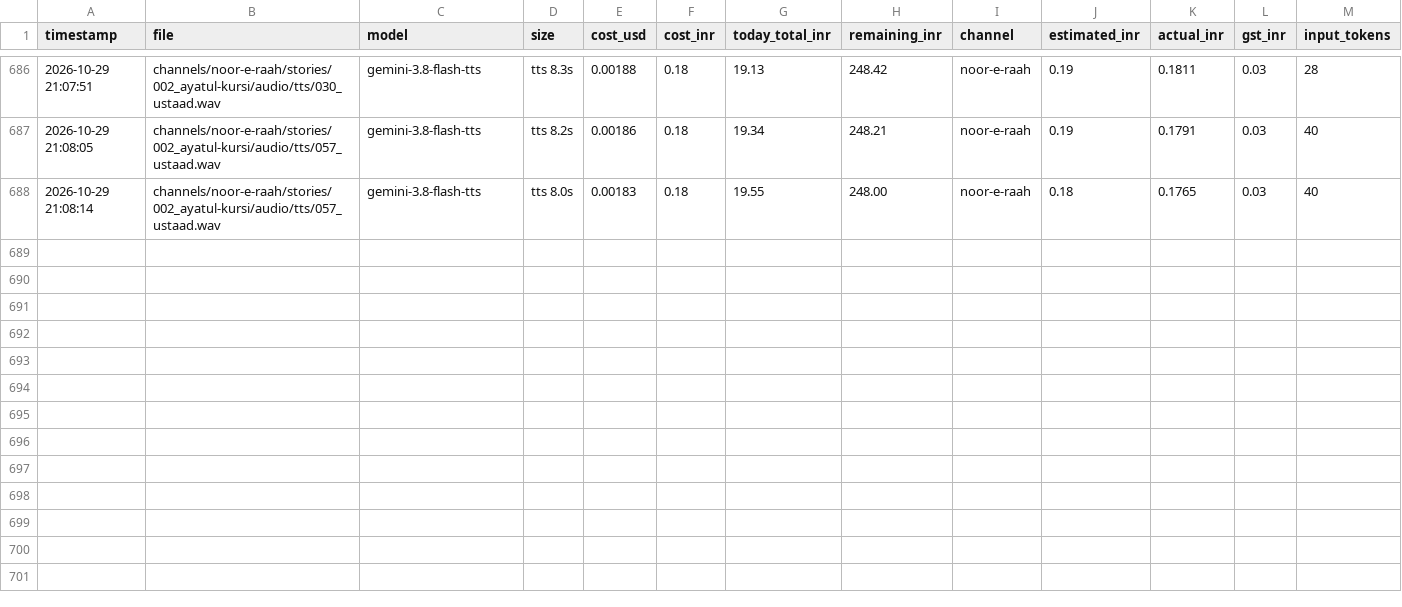
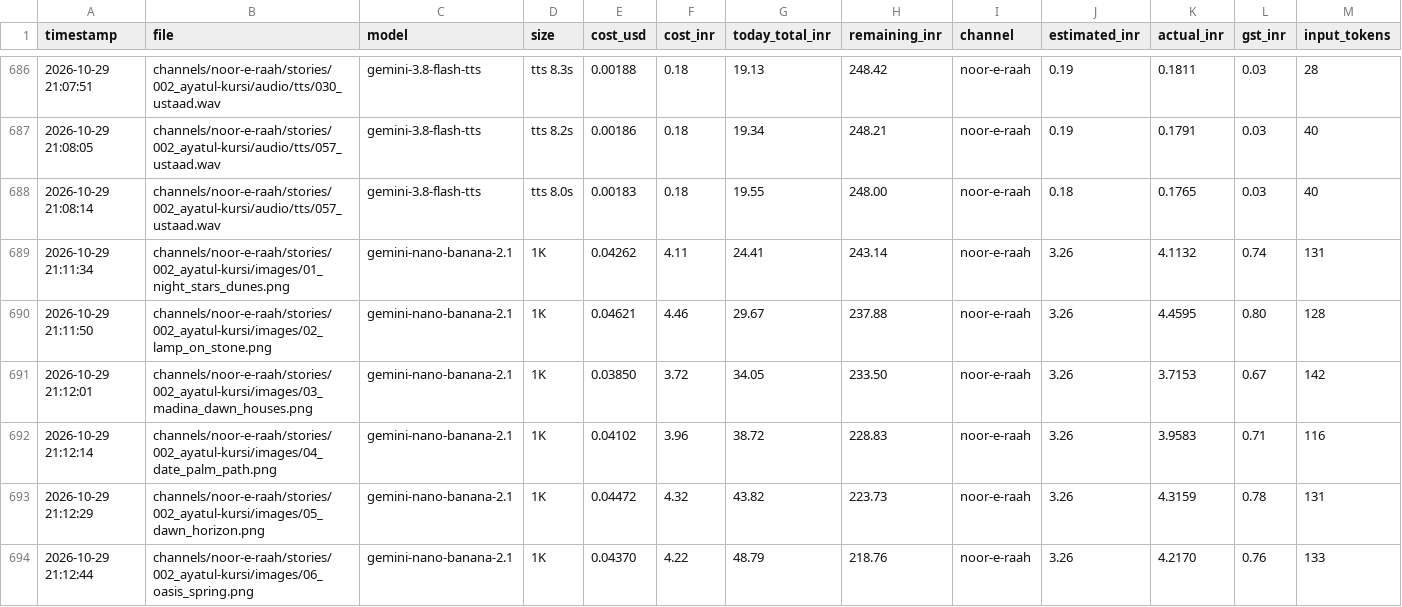
Before and after one commit to shamim8426/my-tubes, a CSV file: cost_log.csv, drawn as a sheet; only a part is shown, gaps mark what is left out; rows hold the shown columns only; the diff covers the shown part only; the diff names each change by its address in the sheet, - before the commit and + after, or states it on an @@ line.

```diff
--- a/cost_log.csv
+++ b/cost_log.csv
+row 689: 2026-10-29 21:11:34 | channels/noor-e-raah/stories/002_ayatul-kursi/images/01_night_stars_dunes.png | gemini-nano-banana-2.1 | 1K | 0.04262 | 4.11 | 24.41 | 243.14 | noor-e-raah | 3.26 | 4.1132 | 0.74 | 131
+row 690: 2026-10-29 21:11:50 | channels/noor-e-raah/stories/002_ayatul-kursi/images/02_lamp_on_stone.png | gemini-nano-banana-2.1 | 1K | 0.04621 | 4.46 | 29.67 | 237.88 | noor-e-raah | 3.26 | 4.4595 | 0.80 | 128
+row 691: 2026-10-29 21:12:01 | channels/noor-e-raah/stories/002_ayatul-kursi/images/03_madina_dawn_houses.png | gemini-nano-banana-2.1 | 1K | 0.03850 | 3.72 | 34.05 | 233.50 | noor-e-raah | 3.26 | 3.7153 | 0.67 | 142
+row 692: 2026-10-29 21:12:14 | channels/noor-e-raah/stories/002_ayatul-kursi/images/04_date_palm_path.png | gemini-nano-banana-2.1 | 1K | 0.04102 | 3.96 | 38.72 | 228.83 | noor-e-raah | 3.26 | 3.9583 | 0.71 | 116
+row 693: 2026-10-29 21:12:29 | channels/noor-e-raah/stories/002_ayatul-kursi/images/05_dawn_horizon.png | gemini-nano-banana-2.1 | 1K | 0.04472 | 4.32 | 43.82 | 223.73 | noor-e-raah | 3.26 | 4.3159 | 0.78 | 131
+row 694: 2026-10-29 21:12:44 | channels/noor-e-raah/stories/002_ayatul-kursi/images/06_oasis_spring.png | gemini-nano-banana-2.1 | 1K | 0.04370 | 4.22 | 48.79 | 218.76 | noor-e-raah | 3.26 | 4.2170 | 0.76 | 133
```
Also changed, not shown: 6 added rows elsewhere in this file, 18 other files.
